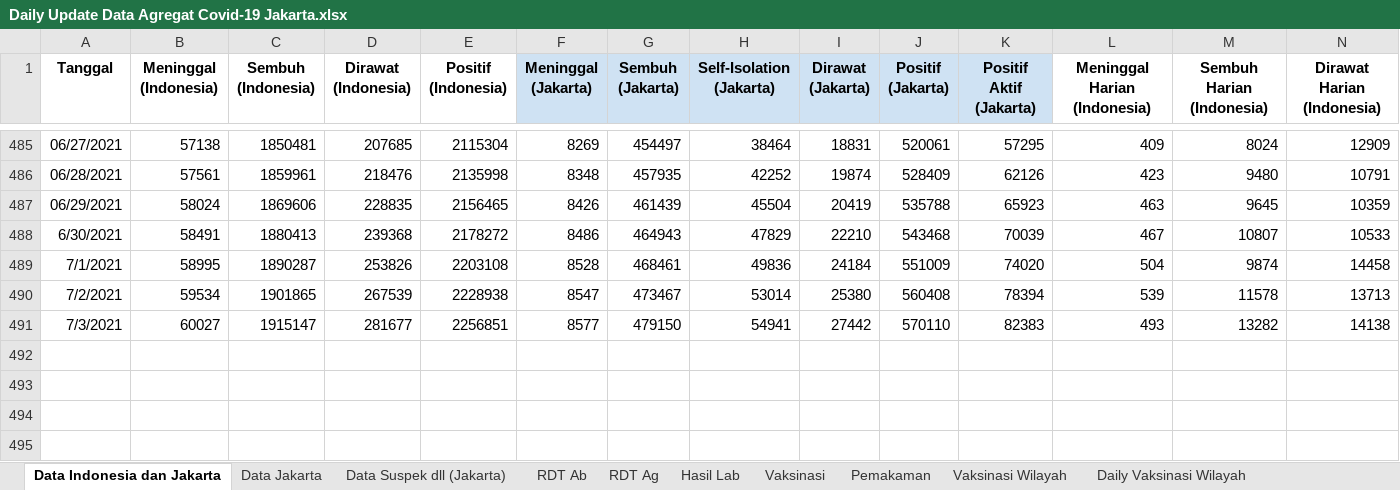
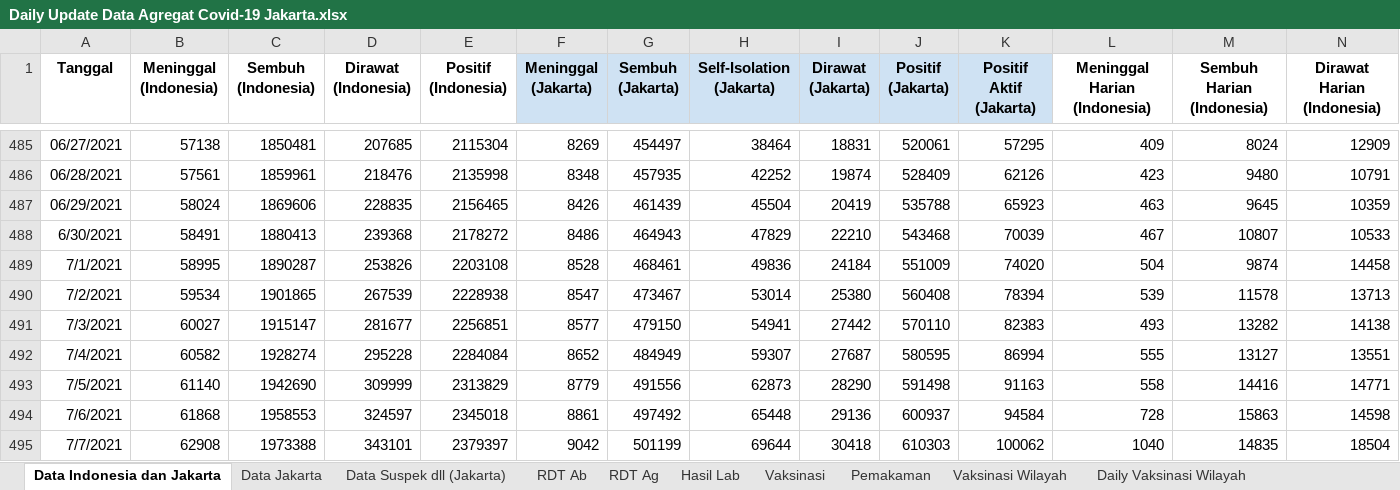
Before and after one commit to mrfirdauss-20/data-covid-dsa, an Excel workbook: Daily Update Data Agregat Covid-19 Jakarta.xlsx, sheet Data Indonesia dan Jakarta, drawn as a sheet; only a part is shown, gaps mark what is left out; values as stored, in another font and other column widths than the file's, no borders; charts and pictures not drawn; rows hold the shown columns only; the diff names each change by its address in the sheet, - before the commit and + after, or states it on an @@ line.

```diff
--- a/Daily Update Data Agregat Covid-19 Jakarta.xlsx (sheet Data Indonesia dan Jakarta)
+++ b/Daily Update Data Agregat Covid-19 Jakarta.xlsx (sheet Data Indonesia dan Jakarta)
+row 492: 7/4/2021 | 60582 | 1928274 | 295228 | 2284084 | 8652 | 484949 | 59307 | 27687 | 580595 | 86994 | 555 | 13127 | 13551
+row 493: 7/5/2021 | 61140 | 1942690 | 309999 | 2313829 | 8779 | 491556 | 62873 | 28290 | 591498 | 91163 | 558 | 14416 | 14771
+row 494: 7/6/2021 | 61868 | 1958553 | 324597 | 2345018 | 8861 | 497492 | 65448 | 29136 | 600937 | 94584 | 728 | 15863 | 14598
+row 495: 7/7/2021 | 62908 | 1973388 | 343101 | 2379397 | 9042 | 501199 | 69644 | 30418 | 610303 | 100062 | 1040 | 14835 | 18504
```
Also changed, not shown: sheet Vaksinasi, sheet Pemakaman, sheet Data Jakarta, sheet RDT Ag, sheet Data Suspek dll (Jakarta), sheet Vaksinasi Wilayah, 3 more sheets.
